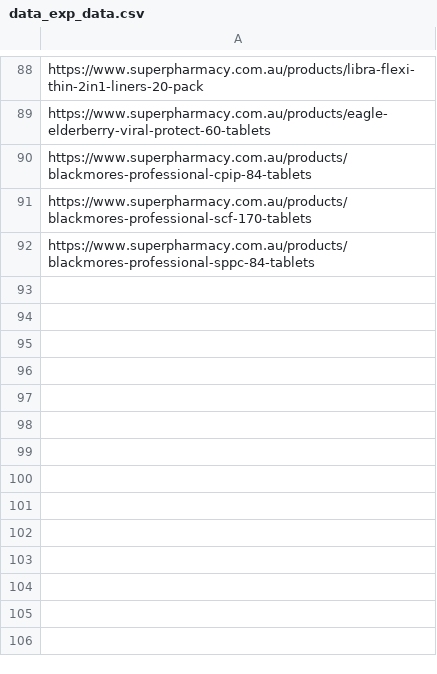
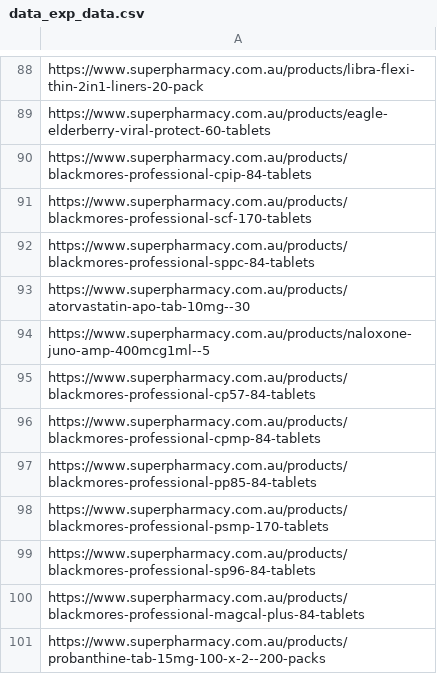
Before and after one commit to saifarnab/web_scraping, a CSV file: superpharmacy/data_exp_data.csv, drawn as a sheet; only a part is shown, gaps mark what is left out.

```diff
--- a/superpharmacy/data_exp_data.csv
+++ b/superpharmacy/data_exp_data.csv
@@ -92 +92,10 @@ https://www.superpharmacy.com.au/products/blackmores-professional-scf-170-tablet
 https://www.superpharmacy.com.au/products/blackmores-professional-sppc-84-tablets
+https://www.superpharmacy.com.au/products/atorvastatin-apo-tab-10mg--30
+https://www.superpharmacy.com.au/products/naloxone-juno-amp-400mcg1ml--5
+https://www.superpharmacy.com.au/products/blackmores-professional-cp57-84-tablets
+https://www.superpharmacy.com.au/products/blackmores-professional-cpmp-84-tablets
+https://www.superpharmacy.com.au/products/blackmores-professional-pp85-84-tablets
+https://www.superpharmacy.com.au/products/blackmores-professional-psmp-170-tablets
+https://www.superpharmacy.com.au/products/blackmores-professional-sp96-84-tablets
+https://www.superpharmacy.com.au/products/blackmores-professional-magcal-plus-84-tablets
+https://www.superpharmacy.com.au/products/probanthine-tab-15mg-100-x-2--200-packs
```
Also changed, not shown: 1 other file.
